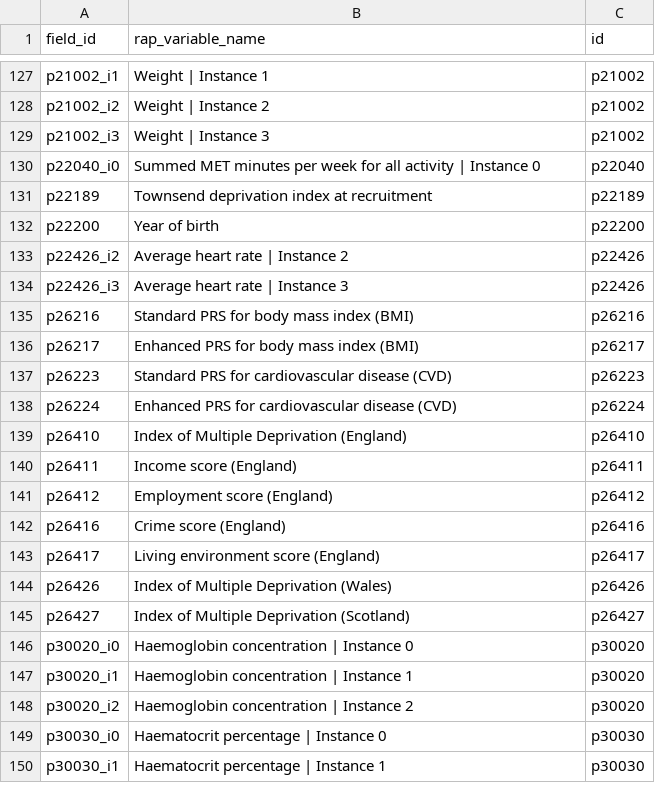
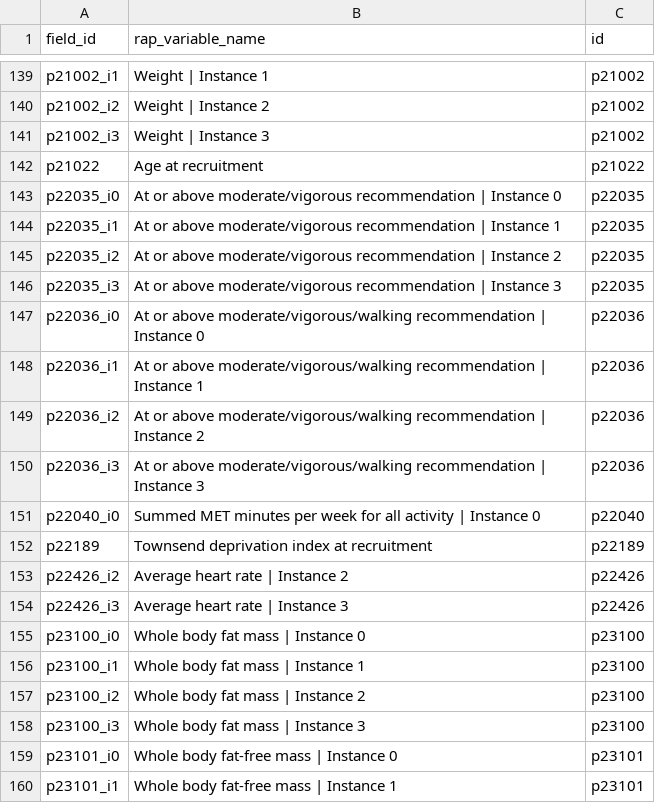
Before and after one commit to steno-aarhus/kimo, a CSV file: data-raw/rap-variables.csv, drawn as a sheet; only a part is shown, gaps mark what is left out; the shorter side is filled out with more unchanged rows; the diff covers the shown part only.

Commit message:
add some variables

```diff
--- a/data-raw/rap-variables.csv
+++ b/data-raw/rap-variables.csv
@@ -129,6 +141,20 @@ p21002_i2,Weight | Instance 2,p21002
 p21002_i3,Weight | Instance 3,p21002
+p21022,Age at recruitment,p21022
+p22035_i0,At or above moderate/vigorous recommendation | Instance 0,p22035
+p22035_i1,At or above moderate/vigorous recommendation | Instance 1,p22035
+p22035_i2,At or above moderate/vigorous recommendation | Instance 2,p22035
+p22035_i3,At or above moderate/vigorous recommendation | Instance 3,p22035
+p22036_i0,At or above moderate/vigorous/walking recommendation | Instance 0,p22036
+p22036_i1,At or above moderate/vigorous/walking recommendation | Instance 1,p22036
+p22036_i2,At or above moderate/vigorous/walking recommendation | Instance 2,p22036
+p22036_i3,At or above moderate/vigorous/walking recommendation | Instance 3,p22036
 p22040_i0,Summed MET minutes per week for all activity | Instance 0,p22040
 p22189,Townsend deprivation index at recruitment,p22189
-p22200,Year of birth,p22200
 p22426_i2,Average heart rate | Instance 2,p22426
 p22426_i3,Average heart rate | Instance 3,p22426
+p23100_i0,Whole body fat mass | Instance 0,p23100
+p23100_i1,Whole body fat mass | Instance 1,p23100
+p23100_i2,Whole body fat mass | Instance 2,p23100
+p23100_i3,Whole body fat mass | Instance 3,p23100
+p23101_i0,Whole body fat-free mass | Instance 0,p23101
+p23101_i1,Whole body fat-free mass | Instance 1,p23101
```
Also changed, not shown: 32 added rows and 4 removed rows elsewhere in this file.
